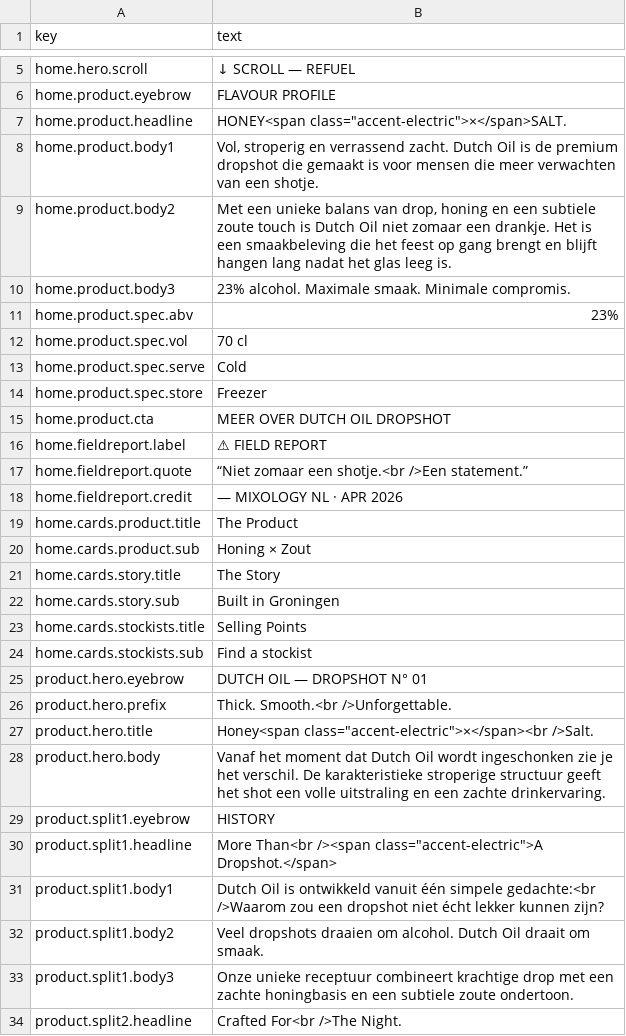
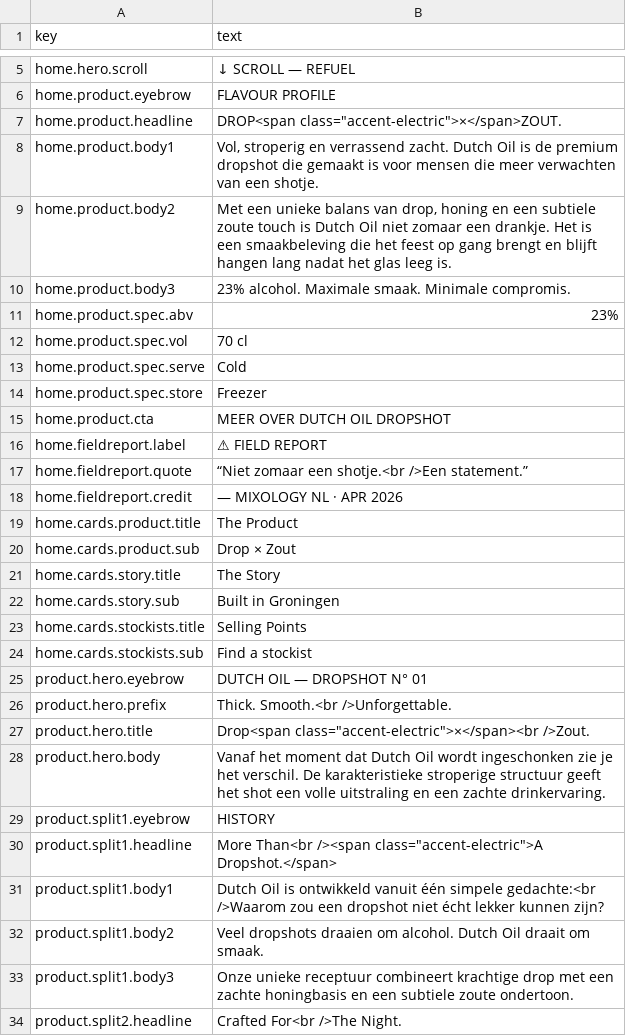
Before and after one commit to erwinhoekstra1988-design/dutch-oil-dropshot, a CSV file: cms-copy-template.csv, drawn as a sheet; only a part is shown, gaps mark what is left out.

```diff
--- a/cms-copy-template.csv
+++ b/cms-copy-template.csv
@@ -6,3 +6,3 @@ home.hero.scroll,↓ SCROLL — REFUEL
 home.product.eyebrow,FLAVOUR PROFILE
-home.product.headline,"HONEY<span class=""accent-electric"">×</span>SALT."
+home.product.headline,"DROP<span class=""accent-electric"">×</span>ZOUT."
 home.product.body1,"Vol, stroperig en verrassend zacht. Dutch Oil is de premium dropshot die gemaakt is voor mensen die meer verwachten van een shotje."
@@ -19,3 +19,3 @@ home.fieldreport.credit,— MIXOLOGY NL · APR 2026
 home.cards.product.title,The Product
-home.cards.product.sub,Honing × Zout
+home.cards.product.sub,Drop × Zout
 home.cards.story.title,The Story
@@ -26,3 +26,3 @@ product.hero.eyebrow,DUTCH OIL — DROPSHOT N° 01
 product.hero.prefix,Thick. Smooth.<br />Unforgettable.
-product.hero.title,"Honey<span class=""accent-electric"">×</span><br />Salt."
+product.hero.title,"Drop<span class=""accent-electric"">×</span><br />Zout."
 product.hero.body,Vanaf het moment dat Dutch Oil wordt ingeschonken zie je het verschil. De karakteristieke stroperige structuur geeft het shot een volle uitstraling en een zachte drinkervaring.
```
Also changed, not shown: 6 other files.
